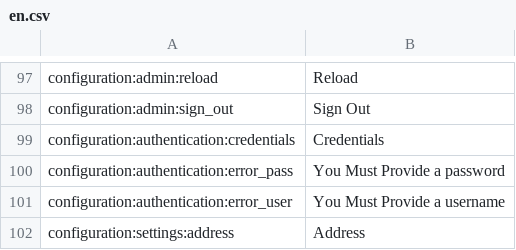
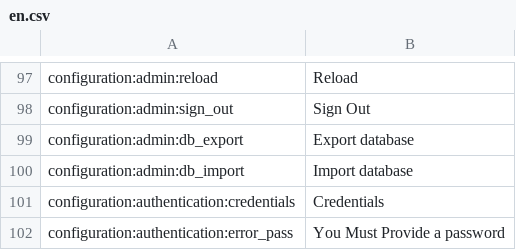
Before and after one commit to reef-pi/reef-pi, a CSV file: front-end/assets/translations/en.csv, drawn as a sheet; only a part is shown, gaps mark what is left out; the shorter side is filled out with more unchanged rows.

Commit message:
db import/export

```diff
--- a/front-end/assets/translations/en.csv
+++ b/front-end/assets/translations/en.csv
@@ -98,2 +98,4 @@ configuration:admin:reload,Reload
 configuration:admin:sign_out,Sign Out
+configuration:admin:db_export,Export database
+configuration:admin:db_import,Import database
 configuration:authentication:credentials,Credentials
```
Also changed, not shown: 4 other files.
